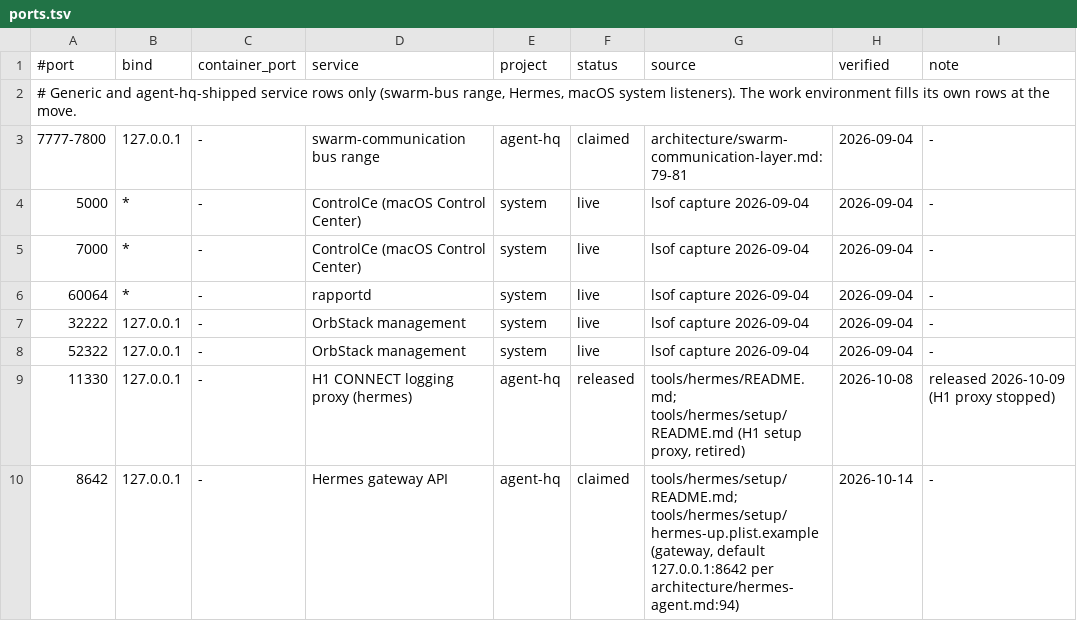
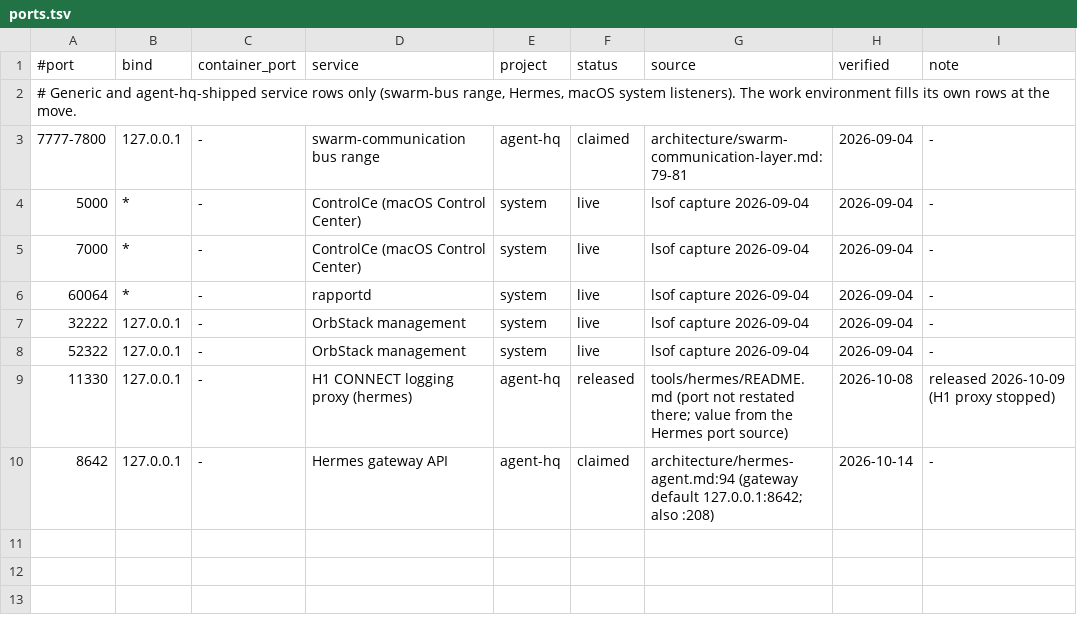
Before and after one commit to sceptre12/agent-hq, a TSV file: tools/ports.tsv, drawn as a sheet.

```diff
--- a/tools/ports.tsv
+++ b/tools/ports.tsv
@@ -8,3 +8,3 @@
 52322	127.0.0.1	-	OrbStack management	system	live	lsof capture 2026-09-04	2026-09-04	-
-11330	127.0.0.1	-	H1 CONNECT logging proxy (hermes)	agent-hq	released	tools/hermes/README.md; tools/hermes/setup/README.md (H1 setup proxy, retired)	2026-10-08	released 2026-10-09 (H1 proxy stopped)
-8642	127.0.0.1	-	Hermes gateway API	agent-hq	claimed	tools/hermes/setup/README.md; tools/hermes/setup/hermes-up.plist.example (gateway, default 127.0.0.1:8642 per architecture/hermes-agent.md:94)	2026-10-14	-
+11330	127.0.0.1	-	H1 CONNECT logging proxy (hermes)	agent-hq	released	tools/hermes/README.md (port not restated there; value from the Hermes port source)	2026-10-08	released 2026-10-09 (H1 proxy stopped)
+8642	127.0.0.1	-	Hermes gateway API	agent-hq	claimed	architecture/hermes-agent.md:94 (gateway default 127.0.0.1:8642; also :208)	2026-10-14	-
```
Also changed, not shown: 4 other files.
